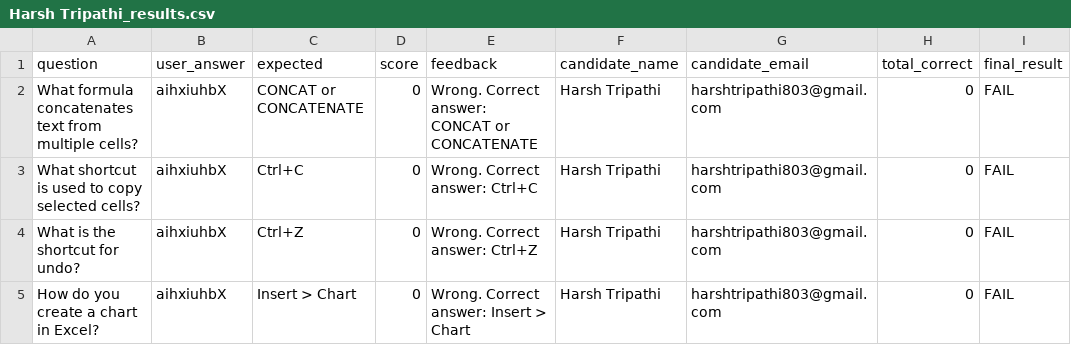
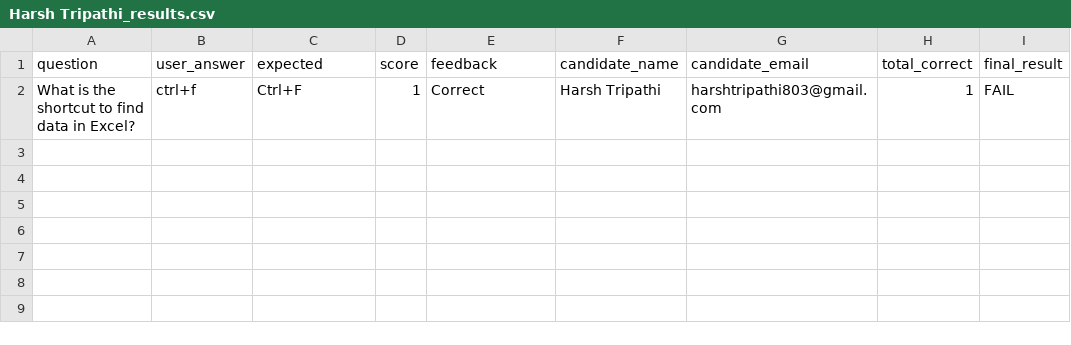
Before and after one commit to harsh-tr3010/excel-ai-interviewer, a CSV file: results/Harsh Tripathi_results.csv, drawn as a sheet.

```diff
--- a/results/Harsh Tripathi_results.csv
+++ b/results/Harsh Tripathi_results.csv
@@ -1,5 +1,2 @@
 question,user_answer,expected,score,feedback,candidate_name,candidate_email,total_correct,final_result
-What formula concatenates text from multiple cells?,aihxiuhbX,CONCAT or CONCATENATE,0,Wrong. Correct answer: CONCAT or CONCATENATE,Harsh Tripathi,harshtripathi803@gmail.com,0,FAIL
-What shortcut is used to copy selected cells?,aihxiuhbX,Ctrl+C,0,Wrong. Correct answer: Ctrl+C,Harsh Tripathi,harshtripathi803@gmail.com,0,FAIL
-What is the shortcut for undo?,aihxiuhbX,Ctrl+Z,0,Wrong. Correct answer: Ctrl+Z,Harsh Tripathi,harshtripathi803@gmail.com,0,FAIL
-How do you create a chart in Excel?,aihxiuhbX,Insert > Chart,0,Wrong. Correct answer: Insert > Chart,Harsh Tripathi,harshtripathi803@gmail.com,0,FAIL
+What is the shortcut to find data in Excel?,ctrl+f,Ctrl+F,1,Correct,Harsh Tripathi,harshtripathi803@gmail.com,1,FAIL
```
Also changed, not shown: results/all_results.csv, 8 other files.
